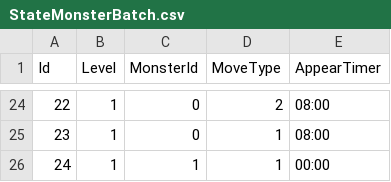
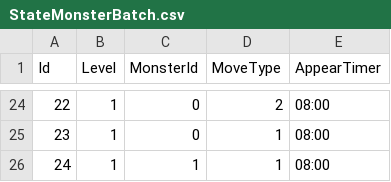
Before and after one commit to lsh235s/nightmareHunter, a CSV file: Assets/Resources/StateMonsterBatch.csv, drawn as a sheet; only a part is shown, gaps mark what is left out.

```diff
--- a/Assets/Resources/StateMonsterBatch.csv
+++ b/Assets/Resources/StateMonsterBatch.csv
@@ -25,2 +25,2 @@ Id,Level,MonsterId,MoveType,AppearTimer
 23,1,0,1,08:00
-24,1,1,1,00:00
+24,1,1,1,08:00
```
Also changed, not shown: Assets/Plugin/SaveData/PlayerWeapon.csv, 8 other files.
